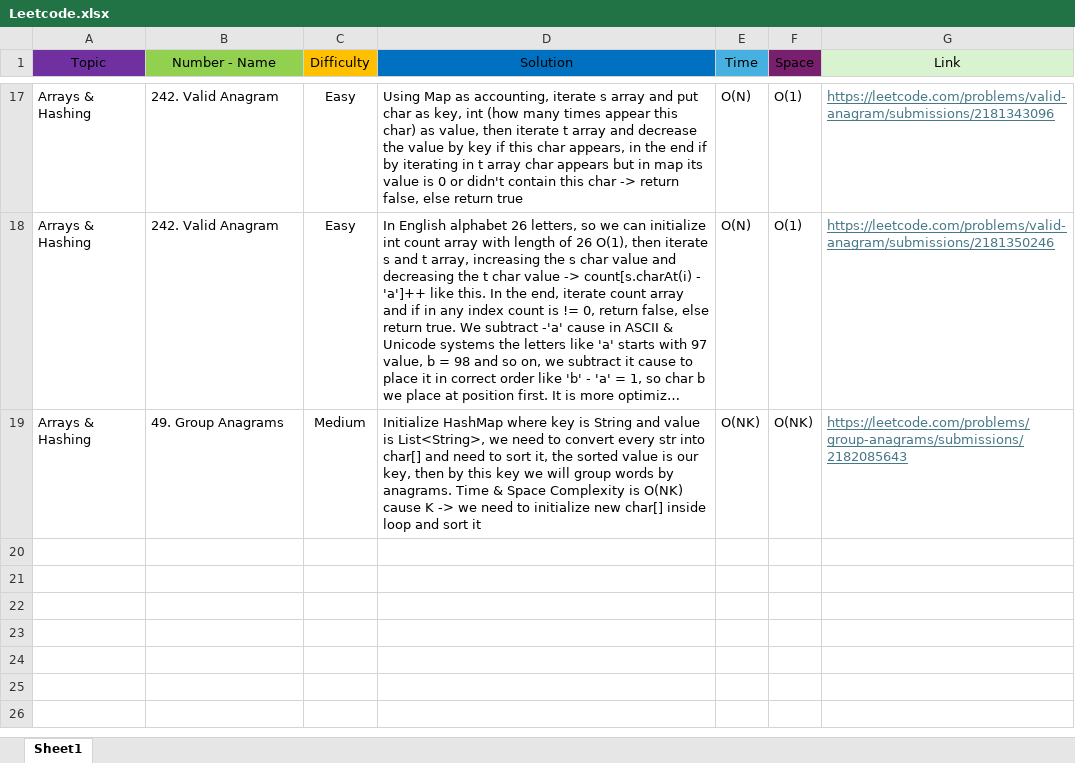
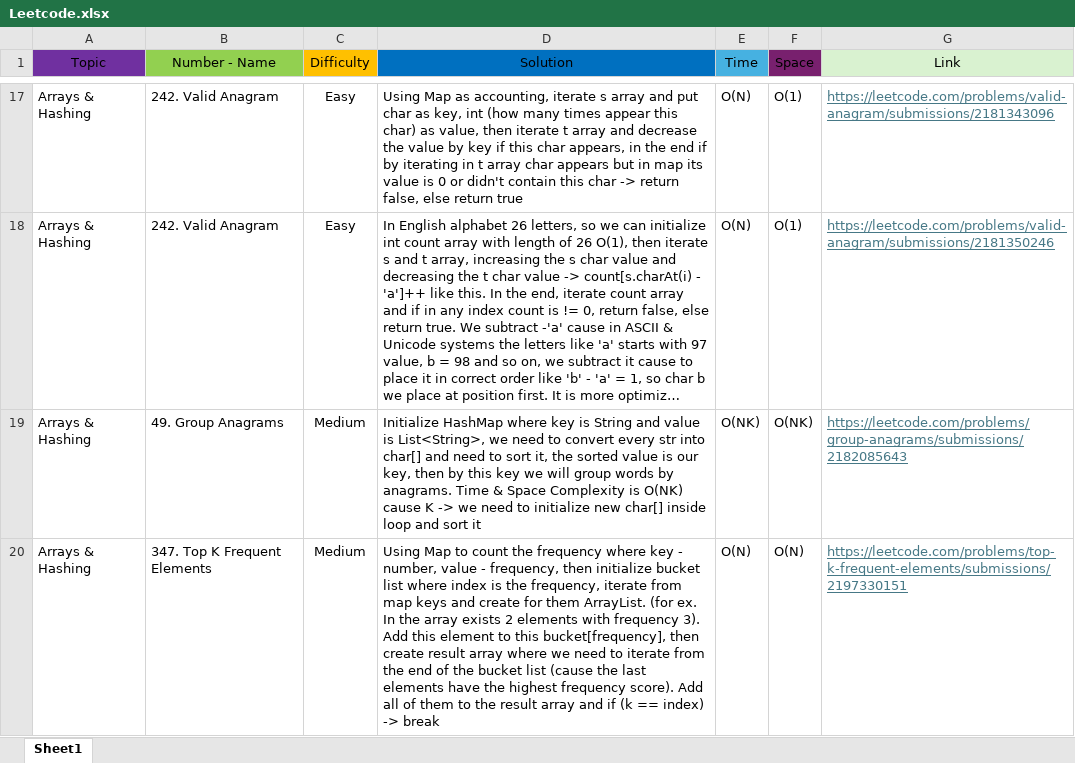
Before and after one commit to Codemedy/neetcode-submissions, an Excel workbook: src/docs/Leetcode.xlsx, sheet Sheet1, drawn as a sheet; only a part is shown, gaps mark what is left out; long unchanged cells end in …; values as stored, in another font and other column widths than the file's, no borders; conditional formats not drawn; the diff names each change by its address in the sheet, - before the commit and + after, or states it on an @@ line.

Commit message:
Arrays & Hashing topic:
- Contains Duplicate solved
- Valid Anagrams solved
- Two Sum solved
- Top K Frequent Elements solved

```diff
--- a/src/docs/Leetcode.xlsx (sheet Sheet1)
+++ b/src/docs/Leetcode.xlsx (sheet Sheet1)
+row 20: Arrays & Hashing | 347. Top K Frequent Elements | Medium | Using Map to count the frequency where key - number, value - frequency, then initialize bucket list where index is the frequency, iterate from map keys and create for them ArrayList. (for ex. In the array exists 2 elements with frequency 3). Add this element to this bucket[frequency], then create result array where we need to iterate from the end of the bucket list (cause the last elements have the highest frequency score). Add all of them to the result array and if (k == index) -> break | O(N) | O(N) | https://leetcode.com/problems/top-k-frequent-elements/submissions/2197330151
```
Also changed, not shown: 1 other file.
